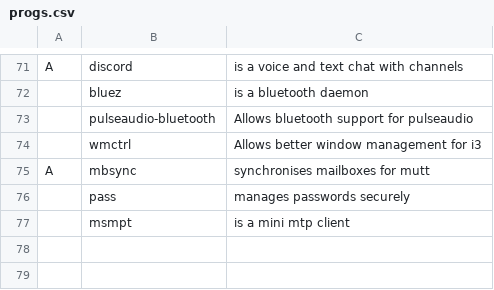
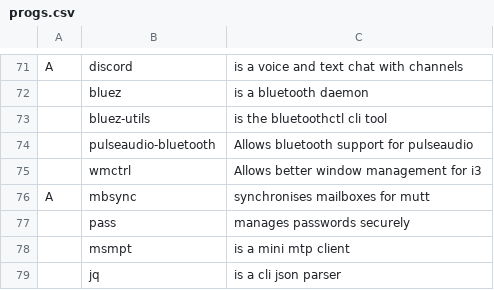
Before and after one commit to BeaudanBrown/archbootstrap, a CSV file: progs.csv, drawn as a sheet; only a part is shown, gaps mark what is left out; the diff names each change by its address in the sheet, - before the commit and + after, or states it on an @@ line.

Commit message:
Add jason parser

```diff
--- a/progs.csv
+++ b/progs.csv
+row 73:  | bluez-utils | is the bluetoothctl cli tool
+row 79:  | jq | is a cli json parser
```
